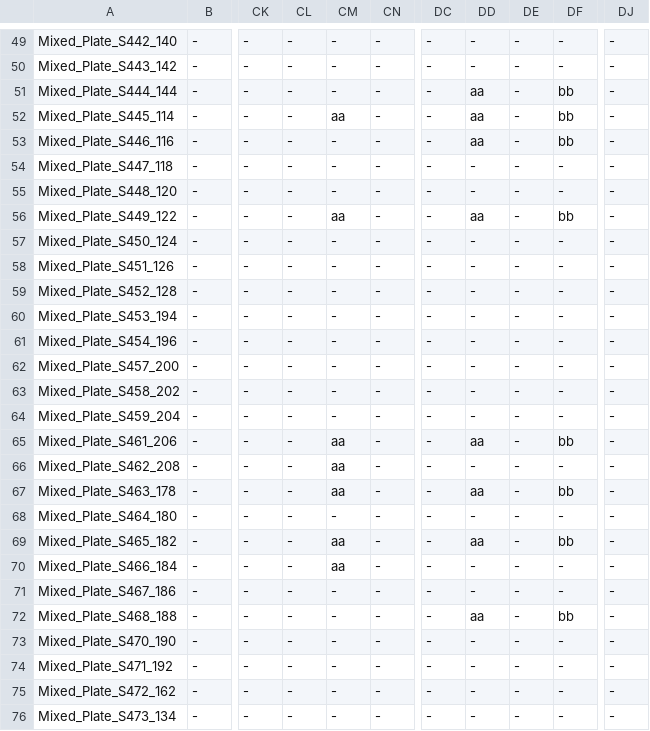
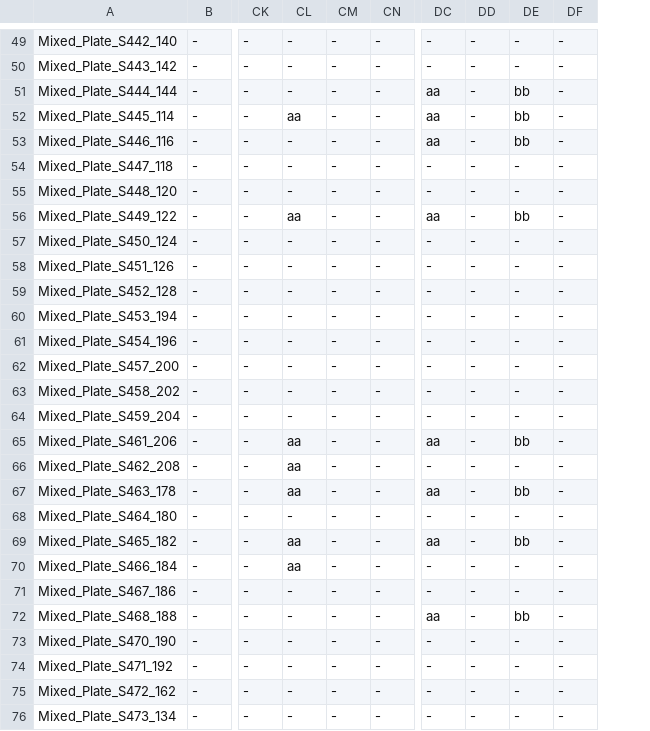
Before and after one commit to RFillinger/candida_recombination, a CSV file: SCx529L/loh_events_529LxSC_4way.csv, drawn as a sheet; only a part is shown, gaps mark what is left out; the diff covers the shown part only; the diff names each change by its address in the sheet, - before the commit and + after, or states it on an @@ line.

```diff
--- a/SCx529L/loh_events_529LxSC_4way.csv
+++ b/SCx529L/loh_events_529LxSC_4way.csv
-column DJ, rows 49-76: all -
-DC51:DC53: -
+DC51:DC53: aa
-DD51:DD53: aa
+DD51:DD53: -
-DE51:DE53: -
+DE51:DE53: bb
-DF51:DF53: bb
+DF51:DF53: -
-CL52: -
+CL52: aa
-CM52: aa
+CM52: -
-CL56: -
+CL56: aa
-CM56: aa
+CM56: -
-DC56: -
+DC56: aa
-DD56: aa
+DD56: -
-DE56: -
+DE56: bb
-DF56: bb
+DF56: -
-CL65:CL67: -
+CL65:CL67: aa
-CM65:CM67: aa
+CM65:CM67: -
-DC65: -
+DC65: aa
-DD65: aa
+DD65: -
-DE65: -
+DE65: bb
-DF65: bb
+DF65: -
-DC67: -
+DC67: aa
-DD67: aa
+DD67: -
-DE67: -
+DE67: bb
-DF67: bb
+DF67: -
-CL69:CL70: -
+CL69:CL70: aa
-CM69:CM70: aa
+CM69:CM70: -
-DC69: -
+DC69: aa
-DD69: aa
+DD69: -
-DE69: -
+DE69: bb
-DF69: bb
+DF69: -
-DC72: -
+DC72: aa
-DD72: aa
+DD72: -
-DE72: -
+DE72: bb
-DF72: bb
+DF72: -
```
Also changed, not shown: 103 edited cells elsewhere in this file, SCx529L/cleaned_529LxSC_4way.csv, SCx529L/f2_cleaned_529LxSC_4way.csv, 29 other files.
